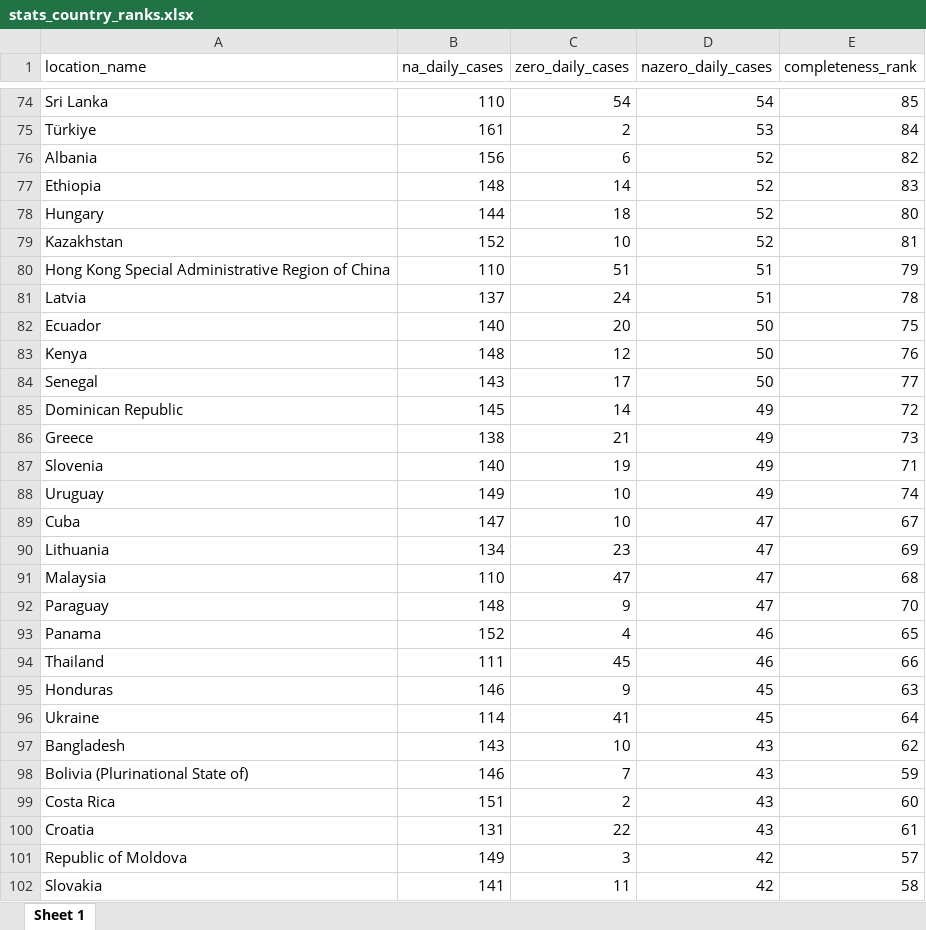
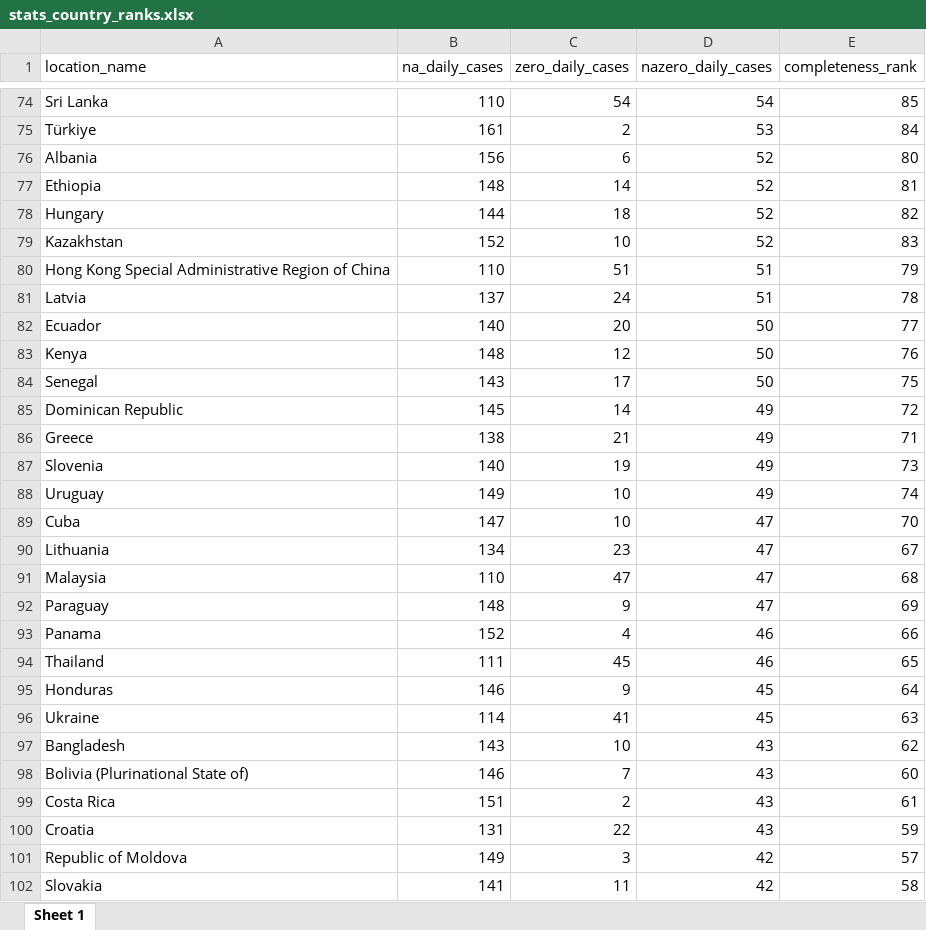
Before and after one commit to musta1234/underreporting, an Excel workbook: stats_country_ranks.xlsx, sheet Sheet 1, drawn as a sheet; only a part is shown, gaps mark what is left out; values as stored, in another font and other column widths than the file's, no borders; the diff covers the shown part only; the diff names each change by its address in the sheet, - before the commit and + after, or states it on an @@ line.

Commit message:
calculate missing stats again

```diff
--- a/stats_country_ranks.xlsx (sheet Sheet 1)
+++ b/stats_country_ranks.xlsx (sheet Sheet 1)
-E76 (completeness_rank): 82
+E76 (completeness_rank): 80
-E77 (completeness_rank): 83
+E77 (completeness_rank): 81
-E78 (completeness_rank): 80
+E78 (completeness_rank): 82
-E79 (completeness_rank): 81
+E79 (completeness_rank): 83
-E82 (completeness_rank): 75
+E82 (completeness_rank): 77
-E84 (completeness_rank): 77
+E84 (completeness_rank): 75
-E86 (completeness_rank): 73
+E86 (completeness_rank): 71
-E87 (completeness_rank): 71
+E87 (completeness_rank): 73
-E89 (completeness_rank): 67
+E89 (completeness_rank): 70
-E90 (completeness_rank): 69
+E90 (completeness_rank): 67
-E92 (completeness_rank): 70
+E92 (completeness_rank): 69
-E93 (completeness_rank): 65
+E93 (completeness_rank): 66
-E94 (completeness_rank): 66
+E94 (completeness_rank): 65
-E95 (completeness_rank): 63
+E95 (completeness_rank): 64
-E96 (completeness_rank): 64
+E96 (completeness_rank): 63
-E98 (completeness_rank): 59
+E98 (completeness_rank): 60
-E99 (completeness_rank): 60
+E99 (completeness_rank): 61
-E100 (completeness_rank): 61
+E100 (completeness_rank): 59
```
Also changed, not shown: 40 edited cells elsewhere in this sheet, stats_loc.xlsx, stats_loc_qtr.xlsx, 2 other files.
